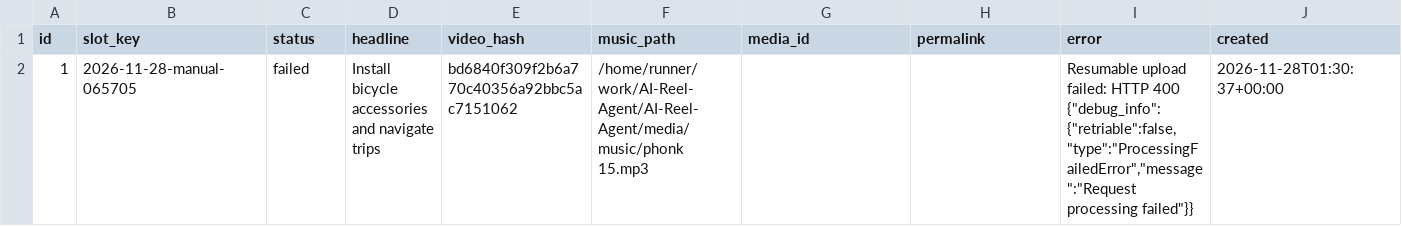
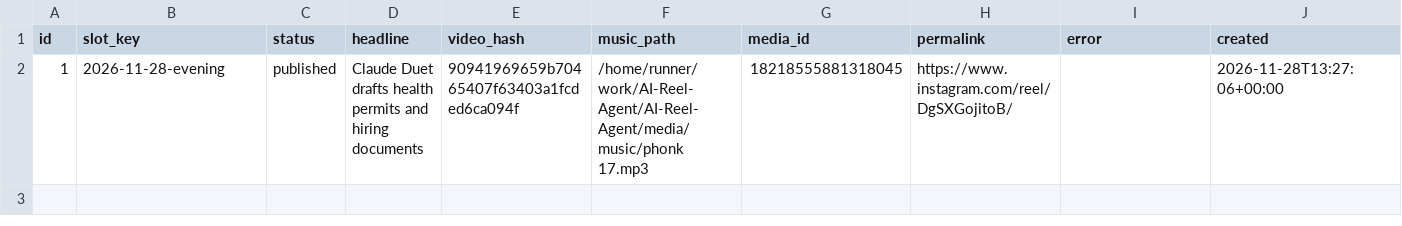
Before and after one commit to harshwardhansharma7005-crypto/AI-Reel-Agent, a CSV file: history/publication_history.csv, drawn as a sheet; only a part is shown; the diff covers the shown part only; the diff names each change by its address in the sheet, - before the commit and + after, or states it on an @@ line.

Commit message:
Update publication history [skip ci]

```diff
--- a/history/publication_history.csv
+++ b/history/publication_history.csv
-B2 (slot_key): 2026-11-28-manual-065705
+B2 (slot_key): 2026-11-28-evening
-C2 (status): failed
+C2 (status): published
-D2 (headline): Install bicycle accessories and navigate trips
+D2 (headline): Claude Duet drafts health permits and hiring documents
-E2 (video_hash): bd6840f309f2b6a770c40356a92bbc5ac7151062
+E2 (video_hash): 90941969659b70465407f63403a1fcded6ca094f
-F2 (music_path): /home/runner/work/AI-Reel-Agent/AI-Reel-Agent/media/music/phonk 15.mp3
+F2 (music_path): /home/runner/work/AI-Reel-Agent/AI-Reel-Agent/media/music/phonk 17.mp3
-G2 (media_id): (empty)
+G2 (media_id): 18218555881318045
-H2 (permalink): (empty)
+H2 (permalink): https://www.instagram.com/reel/DgSXGojitoB/
-I2 (error): Resumable upload failed: HTTP 400 {"debug_info":{"retriable":false,"type":"ProcessingFailedError","message":"Request processing failed"}}
+I2 (error): (empty)
-J2 (created): 2026-11-28T01:30:37+00:00
+J2 (created): 2026-11-28T13:27:06+00:00
```
Also changed, not shown: 1 edited cell elsewhere in this file.
